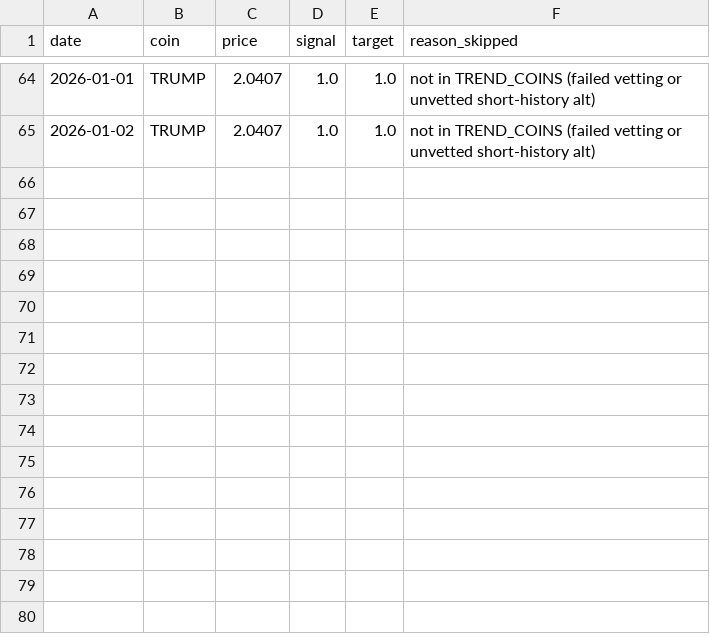
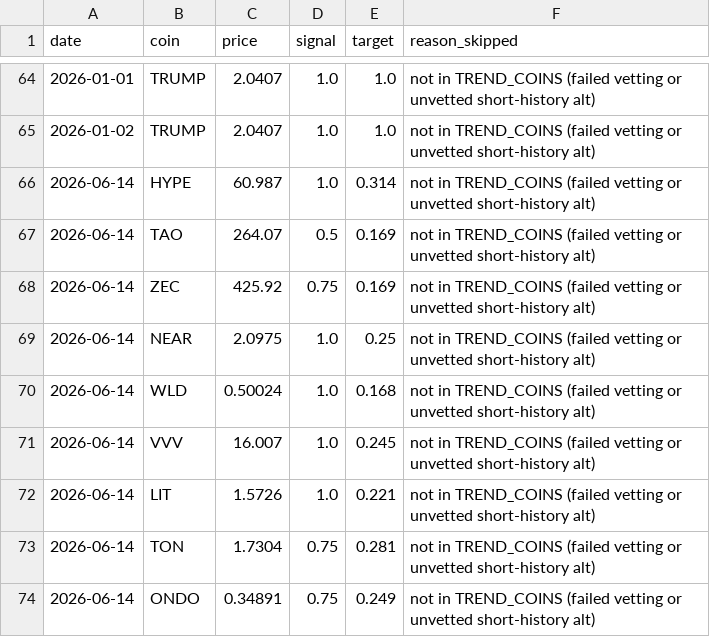
Before and after one commit to udinry/hyperbot, a CSV file: records/shadow_book.csv, drawn as a sheet; only a part is shown, gaps mark what is left out.

```diff
--- a/records/shadow_book.csv
+++ b/records/shadow_book.csv
@@ -65 +65,10 @@ date,coin,price,signal,target,reason_skipped
 2026-01-02,TRUMP,2.0407,1.0,1.0,not in TREND_COINS (failed vetting or unvetted short-history alt)
+2026-06-14,HYPE,60.987,1.0,0.314,not in TREND_COINS (failed vetting or unvetted short-history alt)
+2026-06-14,TAO,264.07,0.5,0.169,not in TREND_COINS (failed vetting or unvetted short-history alt)
+2026-06-14,ZEC,425.92,0.75,0.169,not in TREND_COINS (failed vetting or unvetted short-history alt)
+2026-06-14,NEAR,2.0975,1.0,0.25,not in TREND_COINS (failed vetting or unvetted short-history alt)
+2026-06-14,WLD,0.50024,1.0,0.168,not in TREND_COINS (failed vetting or unvetted short-history alt)
+2026-06-14,VVV,16.007,1.0,0.245,not in TREND_COINS (failed vetting or unvetted short-history alt)
+2026-06-14,LIT,1.5726,1.0,0.221,not in TREND_COINS (failed vetting or unvetted short-history alt)
+2026-06-14,TON,1.7304,0.75,0.281,not in TREND_COINS (failed vetting or unvetted short-history alt)
+2026-06-14,ONDO,0.34891,0.75,0.249,not in TREND_COINS (failed vetting or unvetted short-history alt)
```
Also changed, not shown: records/forward_test_log.csv, records/news_lab_headlines.csv, 2 other files.
